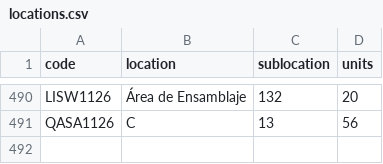
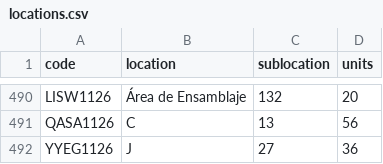
Before and after one commit to DeltaLabo/inventory, a CSV file: data/locations.csv, drawn as a sheet; only a part is shown, gaps mark what is left out.

```diff
--- a/data/locations.csv
+++ b/data/locations.csv
@@ -491 +491,2 @@ LISW1126,Área de Ensamblaje,132,20
 QASA1126,C,13,56
+YYEG1126,J,27,36
```
Also changed, not shown: data/details.csv, 1 other file.
